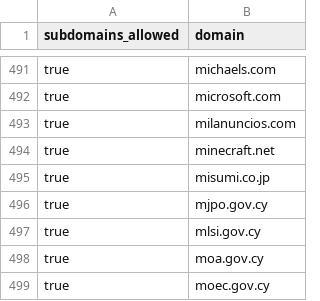
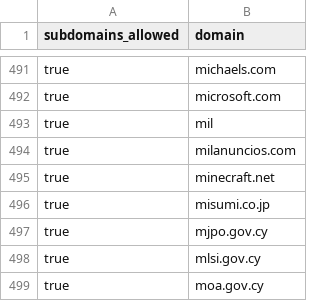
Before and after one commit to WobblyFish/WobblyFish.github.io, a CSV file: my_browser/allow_domain.csv, drawn as a sheet; only a part is shown, gaps mark what is left out; the shorter side is filled out with more unchanged rows.

Commit message:
Update allow_domain.csv

```diff
--- a/my_browser/allow_domain.csv
+++ b/my_browser/allow_domain.csv
@@ -492,2 +492,3 @@
 "true","microsoft.com"
+"true","mil"
 "true","milanuncios.com"
```
